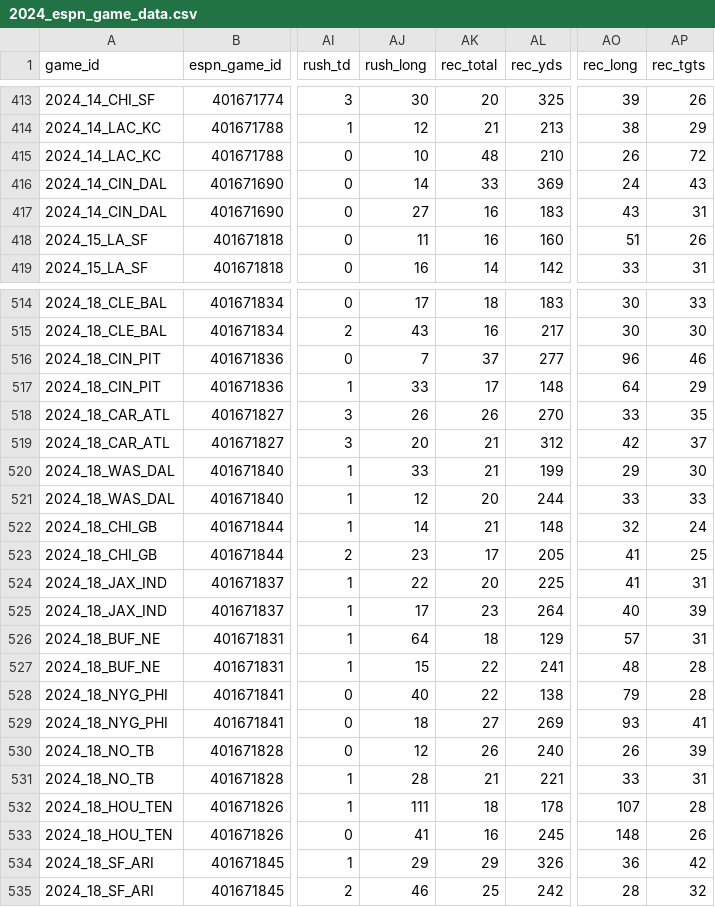
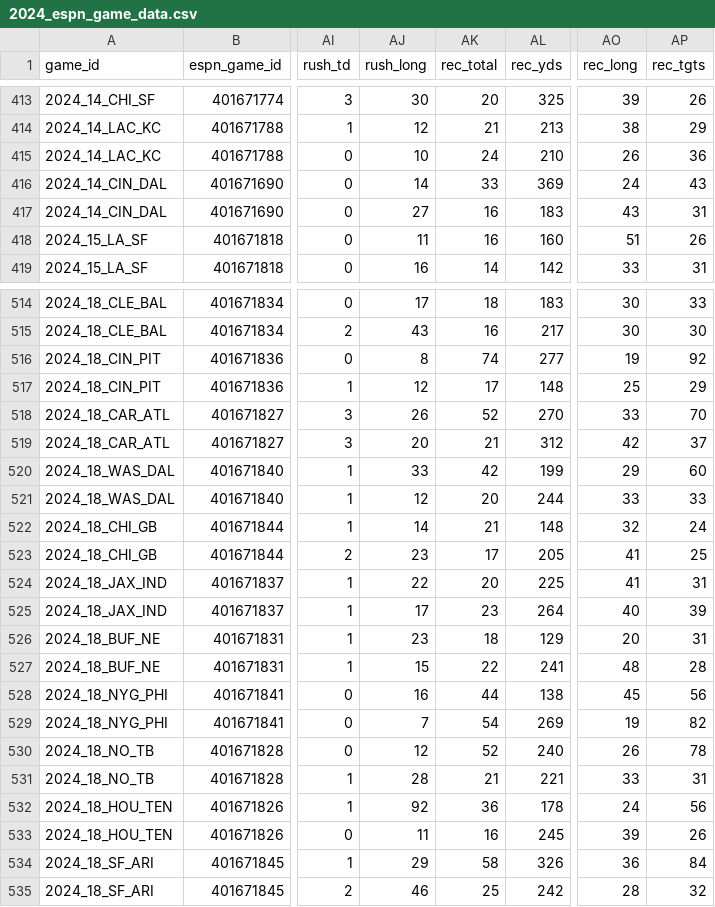
Before and after one commit to Josephhero/ESPN-Game-Data, a CSV file: Data/2024_espn_game_data.csv, drawn as a sheet; only a part is shown, gaps mark what is left out; the diff covers the shown part only; the diff names each change by its address in the sheet, - before the commit and + after, or states it on an @@ line.

```diff
--- a/Data/2024_espn_game_data.csv
+++ b/Data/2024_espn_game_data.csv
-AK415 (rec_total): 48
+AK415 (rec_total): 24
-AP415 (rec_tgts): 72
+AP415 (rec_tgts): 36
-AJ516 (rush_long): 7
+AJ516 (rush_long): 8
-AK516 (rec_total): 37
+AK516 (rec_total): 74
-AO516 (rec_long): 96
+AO516 (rec_long): 19
-AP516 (rec_tgts): 46
+AP516 (rec_tgts): 92
-AJ517 (rush_long): 33
+AJ517 (rush_long): 12
-AO517 (rec_long): 64
+AO517 (rec_long): 25
-AK518 (rec_total): 26
+AK518 (rec_total): 52
-AP518 (rec_tgts): 35
+AP518 (rec_tgts): 70
-AK520 (rec_total): 21
+AK520 (rec_total): 42
-AP520 (rec_tgts): 30
+AP520 (rec_tgts): 60
-AJ526 (rush_long): 64
+AJ526 (rush_long): 23
-AO526 (rec_long): 57
+AO526 (rec_long): 20
-AJ528 (rush_long): 40
+AJ528 (rush_long): 16
-AK528 (rec_total): 22
+AK528 (rec_total): 44
-AO528 (rec_long): 79
+AO528 (rec_long): 45
-AP528 (rec_tgts): 28
+AP528 (rec_tgts): 56
-AJ529 (rush_long): 18
+AJ529 (rush_long): 7
-AK529 (rec_total): 27
+AK529 (rec_total): 54
-AO529 (rec_long): 93
+AO529 (rec_long): 19
-AP529 (rec_tgts): 41
+AP529 (rec_tgts): 82
-AK530 (rec_total): 26
+AK530 (rec_total): 52
-AP530 (rec_tgts): 39
+AP530 (rec_tgts): 78
-AJ532 (rush_long): 111
+AJ532 (rush_long): 92
-AK532 (rec_total): 18
+AK532 (rec_total): 36
-AO532 (rec_long): 107
+AO532 (rec_long): 24
-AP532 (rec_tgts): 28
+AP532 (rec_tgts): 56
-AJ533 (rush_long): 41
+AJ533 (rush_long): 11
-AO533 (rec_long): 148
+AO533 (rec_long): 39
-AK534 (rec_total): 29
+AK534 (rec_total): 58
-AP534 (rec_tgts): 42
+AP534 (rec_tgts): 84
```
Also changed, not shown: 16 edited cells elsewhere in this file.
